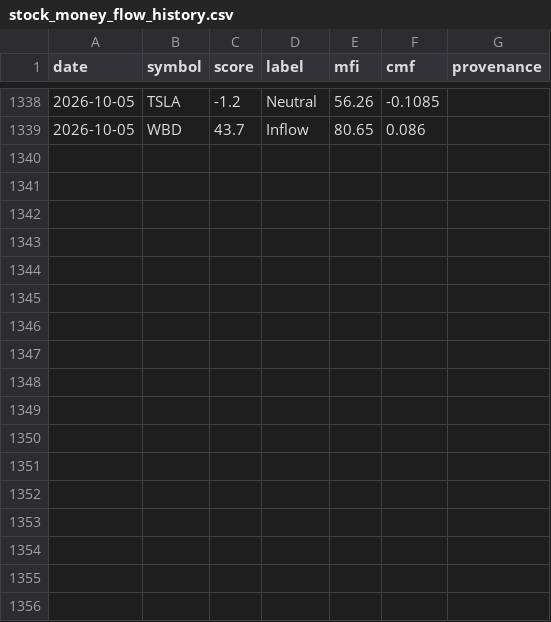
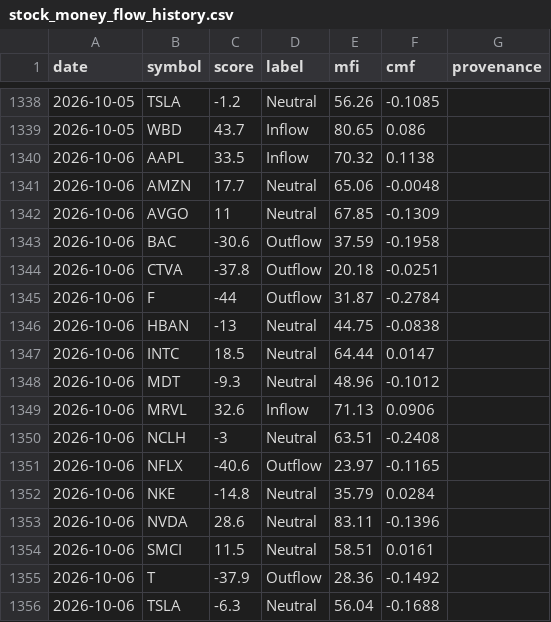
Before and after one commit to btabiado/alpine-data, a CSV file: data/stock_money_flow_history.csv, drawn as a sheet; only a part is shown, gaps mark what is left out.

```diff
--- a/data/stock_money_flow_history.csv
+++ b/data/stock_money_flow_history.csv
@@ -1339 +1339,18 @@ date,symbol,score,label,mfi,cmf,provenance
 2026-10-05,WBD,43.7,Inflow,80.65,0.086,
+2026-10-06,AAPL,33.5,Inflow,70.32,0.1138,
+2026-10-06,AMZN,17.7,Neutral,65.06,-0.0048,
+2026-10-06,AVGO,11,Neutral,67.85,-0.1309,
+2026-10-06,BAC,-30.6,Outflow,37.59,-0.1958,
+2026-10-06,CTVA,-37.8,Outflow,20.18,-0.0251,
+2026-10-06,F,-44,Outflow,31.87,-0.2784,
+2026-10-06,HBAN,-13,Neutral,44.75,-0.0838,
+2026-10-06,INTC,18.5,Neutral,64.44,0.0147,
+2026-10-06,MDT,-9.3,Neutral,48.96,-0.1012,
+2026-10-06,MRVL,32.6,Inflow,71.13,0.0906,
+2026-10-06,NCLH,-3,Neutral,63.51,-0.2408,
+2026-10-06,NFLX,-40.6,Outflow,23.97,-0.1165,
+2026-10-06,NKE,-14.8,Neutral,35.79,0.0284,
+2026-10-06,NVDA,28.6,Neutral,83.11,-0.1396,
+2026-10-06,SMCI,11.5,Neutral,58.51,0.0161,
+2026-10-06,T,-37.9,Outflow,28.36,-0.1492,
+2026-10-06,TSLA,-6.3,Neutral,56.04,-0.1688,
```
